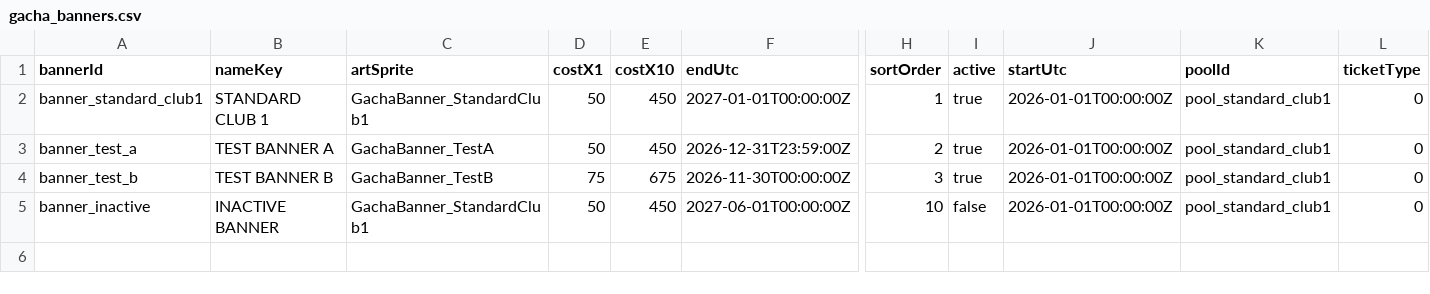
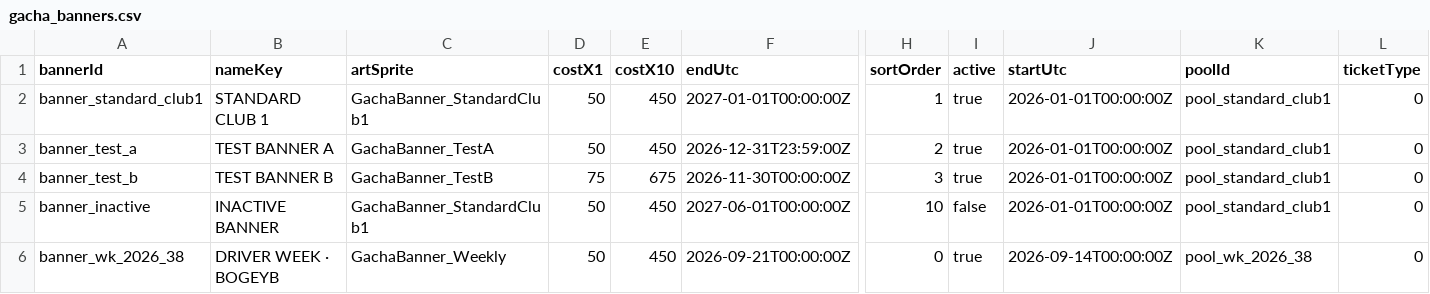
Before and after one commit to cesarguarinoni/Golfin-Redux, a CSV file: Assets/Resources/Data/gacha_banners.csv, drawn as a sheet; only a part is shown, gaps mark what is left out; rows hold the shown columns only; the diff names each change by its address in the sheet, - before the commit and + after, or states it on an @@ line.

```diff
--- a/Assets/Resources/Data/gacha_banners.csv
+++ b/Assets/Resources/Data/gacha_banners.csv
+row 6: banner_wk_2026_38 | DRIVER WEEK · BOGEYB | GachaBanner_Weekly | 50 | 450 | 2026-09-21T00:00:00Z | 0 | true | 2026-09-14T00:00:00Z | pool_wk_2026_38 | 0
```
Also changed, not shown: Assets/Resources/Data/gacha_pools.csv, Assets/Resources/Data/gacha_rates.csv, 3 other files.
